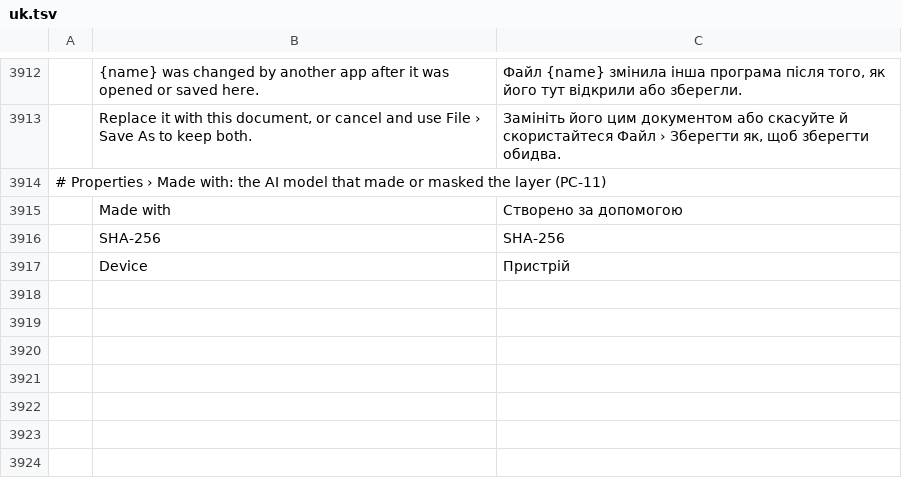
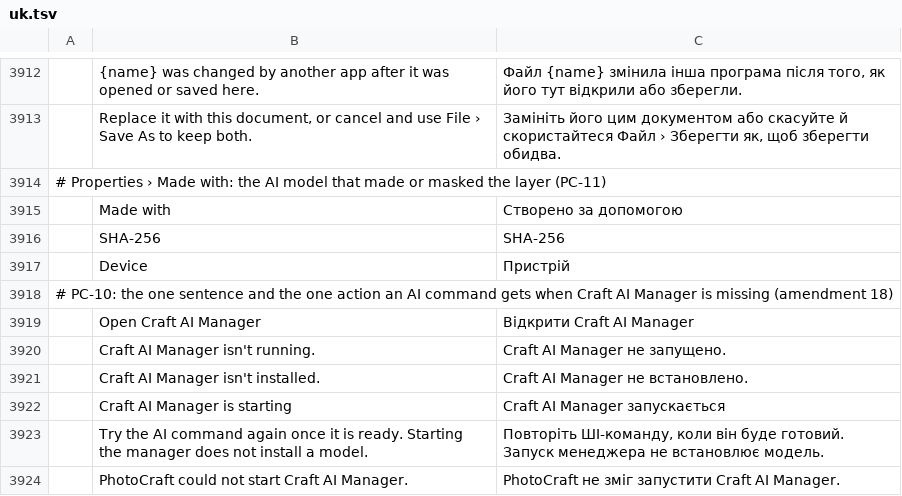
Before and after one commit to erikerikerik/photocraft, a TSV file: crates/ui-egui/src/i18n/uk.tsv, drawn as a sheet; only a part is shown, gaps mark what is left out; the diff names each change by its address in the sheet, - before the commit and + after, or states it on an @@ line.

```diff
--- a/crates/ui-egui/src/i18n/uk.tsv
+++ b/crates/ui-egui/src/i18n/uk.tsv
+row 3918: # PC-10: the one sentence and the one action an AI command gets when Craft AI Manager is missing (amendment 18)
+row 3919:  | Open Craft AI Manager | Відкрити Craft AI Manager
+row 3920:  | Craft AI Manager isn't running. | Craft AI Manager не запущено.
+row 3921:  | Craft AI Manager isn't installed. | Craft AI Manager не встановлено.
+row 3922:  | Craft AI Manager is starting | Craft AI Manager запускається
+row 3923:  | Try the AI command again once it is ready. Starting the manager does not install a model. | Повторіть ШІ-команду, коли він буде готовий. Запуск менеджера не встановлює модель.
+row 3924:  | PhotoCraft could not start Craft AI Manager. | PhotoCraft не зміг запустити Craft AI Manager.
```
Also changed, not shown: crates/ui-egui/src/i18n/el.tsv, crates/ui-egui/src/i18n/ja.tsv, 27 other files.
